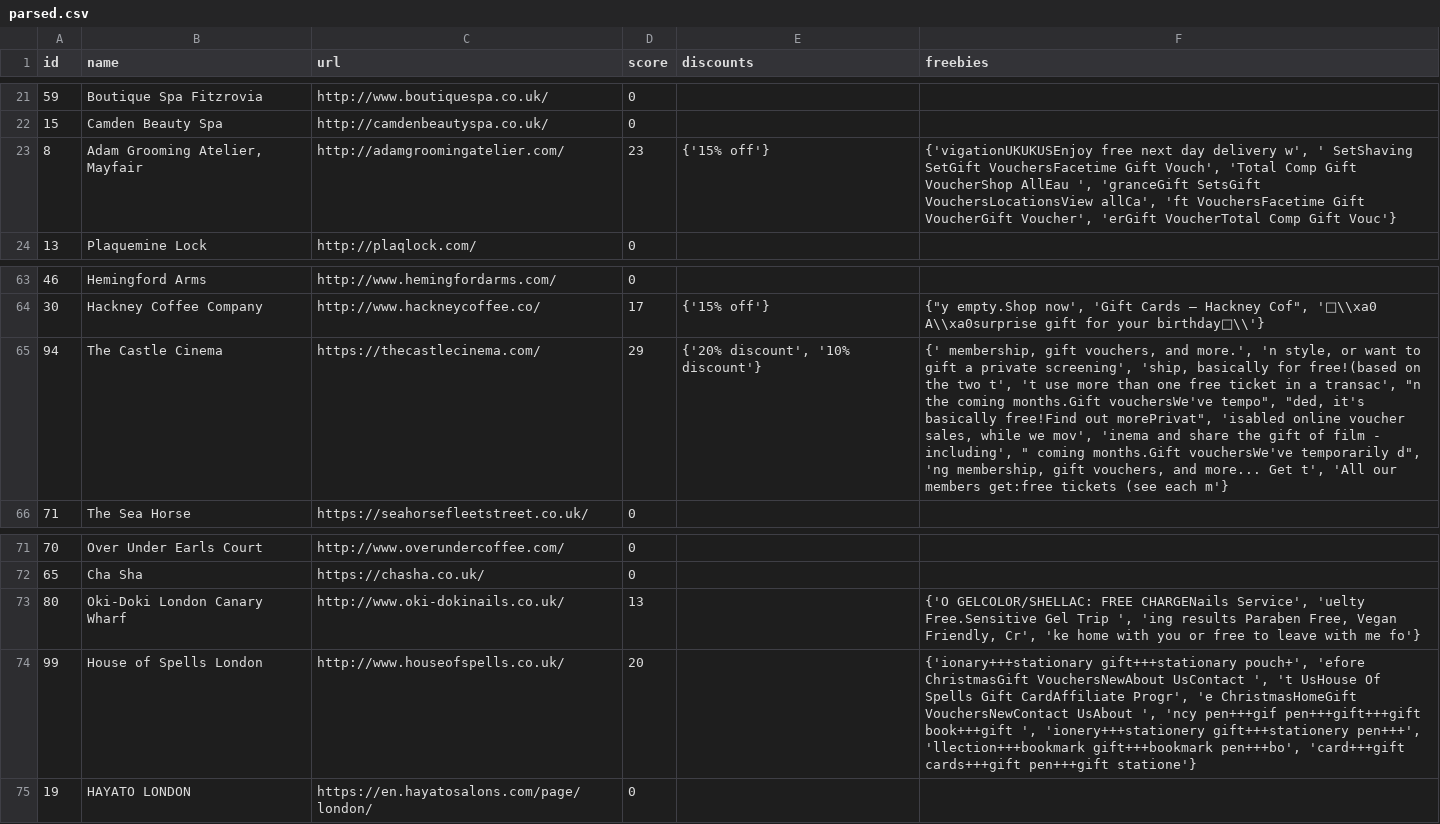
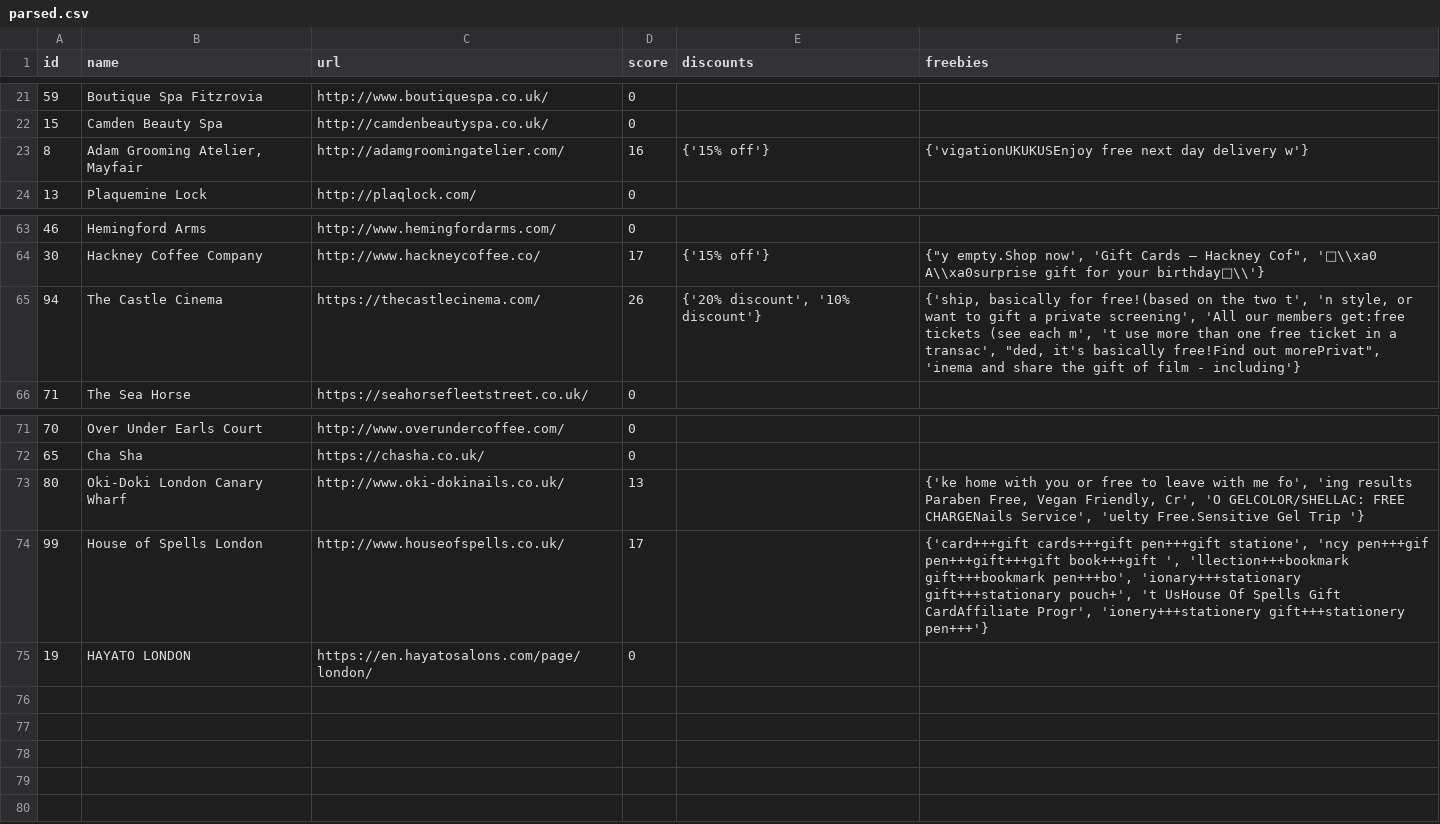
Before and after one commit to t0nychn/neo, a CSV file: sites_data/parsed.csv, drawn as a sheet; only a part is shown, gaps mark what is left out; the diff covers the shown part only; the diff names each change by its address in the sheet, - before the commit and + after, or states it on an @@ line.

```diff
--- a/sites_data/parsed.csv
+++ b/sites_data/parsed.csv
-D23 (score): 23
+D23 (score): 16
-F23 (freebies): …day delivery w', ' SetShaving SetGift VouchersFacetime Gift Vouch', 'Total Comp Gift VoucherShop AllEau ', 'granceGift SetsGift VouchersLocationsView allCa', 'ft VouchersFacetime Gift VoucherGift Voucher', 'erGift VoucherTotal Comp Gift Vouc'}
+F23 (freebies): …day delivery w'}
-D65 (score): 29
+D65 (score): 26
-F65 (freebies): {' membership, gift vouchers, and more.', 'n style, or want to gift a private screening', 'ship, basically for free!(based on the two t', 't use more than one free ticket in a transac', "n the coming months.Gift vouchersWe've tempo", "ded, it's basically free!Find out morePrivat", 'isabled online voucher sales, while we mov', 'inema and share the gift of film - including', " coming months.Gift vouchersWe've temporarily d", 'ng membership, gift vouchers, and more... Get t', 'All our members get:free tickets (see each m'}
+F65 (freebies): {'ship, basically for free!(based on the two t', 'n style, or want to gift a private screening', 'All our members get:free tickets (see each m', 't use more than one free ticket in a transac', "ded, it's basically free!Find out morePrivat", 'inema and share the gift of film - including'}
-F73 (freebies): {'O GELCOLOR/SHELLAC: FREE CHARGENails Service', 'uelty Free.Sensitive Gel Trip ', 'ing results Paraben Free, Vegan Friendly, Cr', 'ke home with you or free to leave with me fo'}
+F73 (freebies): {'ke home with you or free to leave with me fo', 'ing results Paraben Free, Vegan Friendly, Cr', 'O GELCOLOR/SHELLAC: FREE CHARGENails Service', 'uelty Free.Sensitive Gel Trip '}
-D74 (score): 20
+D74 (score): 17
-F74 (freebies): {'ionary+++stationary gift+++stationary pouch+', 'efore ChristmasGift VouchersNewAbout UsContact ', 't UsHouse Of Spells Gift CardAffiliate Progr', 'e ChristmasHomeGift VouchersNewContact UsAbout ', 'ncy pen+++gif pen+++gift+++gift book+++gift ', 'ionery+++stationery gift+++stationery pen+++', 'llection+++bookmark gift+++bookmark pen+++bo', 'card+++gift cards+++gift pen+++gift statione'}
+F74 (freebies): {'card+++gift cards+++gift pen+++gift statione', 'ncy pen+++gif pen+++gift+++gift book+++gift ', 'llection+++bookmark gift+++bookmark pen+++bo', 'ionary+++stationary gift+++stationary pouch+', 't UsHouse Of Spells Gift CardAffiliate Progr', 'ionery+++stationery gift+++stationery pen+++'}
```
Also changed, not shown: 14 edited cells elsewhere in this file, 5 other files.
